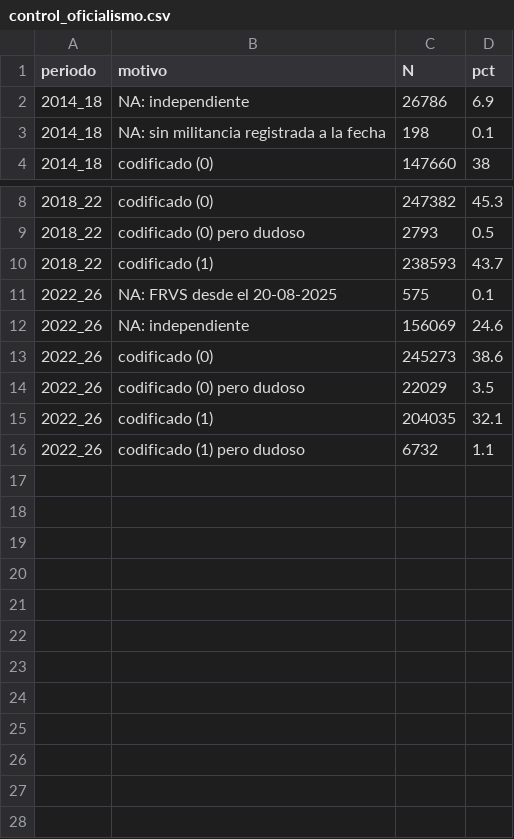
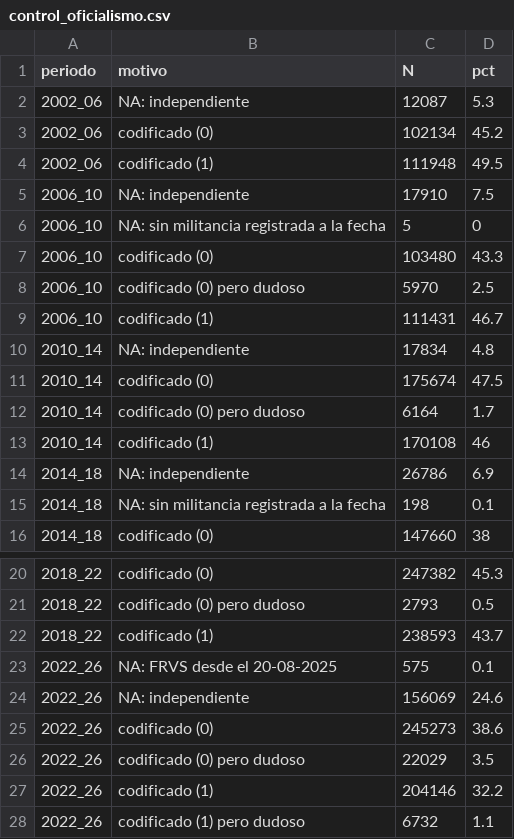
Before and after one commit to jfabregalacoa/monitor_congreso, a CSV file: camara-cl-api/outputs/urgencias/controles/control_oficialismo.csv, drawn as a sheet; only a part is shown, gaps mark what is left out.

```diff
--- a/camara-cl-api/outputs/urgencias/controles/control_oficialismo.csv
+++ b/camara-cl-api/outputs/urgencias/controles/control_oficialismo.csv
@@ -1,2 +1,14 @@
 periodo,motivo,N,pct
+2002_06,NA: independiente,12087,5.3
+2002_06,codificado (0),102134,45.2
+2002_06,codificado (1),111948,49.5
+2006_10,NA: independiente,17910,7.5
+2006_10,NA: sin militancia registrada a la fecha,5,0
+2006_10,codificado (0),103480,43.3
+2006_10,codificado (0) pero dudoso,5970,2.5
+2006_10,codificado (1),111431,46.7
+2010_14,NA: independiente,17834,4.8
+2010_14,codificado (0),175674,47.5
+2010_14,codificado (0) pero dudoso,6164,1.7
+2010_14,codificado (1),170108,46
 2014_18,NA: independiente,26786,6.9
@@ -14,3 +26,3 @@ periodo,motivo,N,pct
 2022_26,codificado (0) pero dudoso,22029,3.5
-2022_26,codificado (1),204035,32.1
+2022_26,codificado (1),204146,32.2
 2022_26,codificado (1) pero dudoso,6732,1.1
```
Also changed, not shown: camara-cl-api/outputs/urgencias/controles/coalicion_cobertura.csv, camara-cl-api/outputs/urgencias/controles/control_ausencias_largas.csv, 28 other files.
